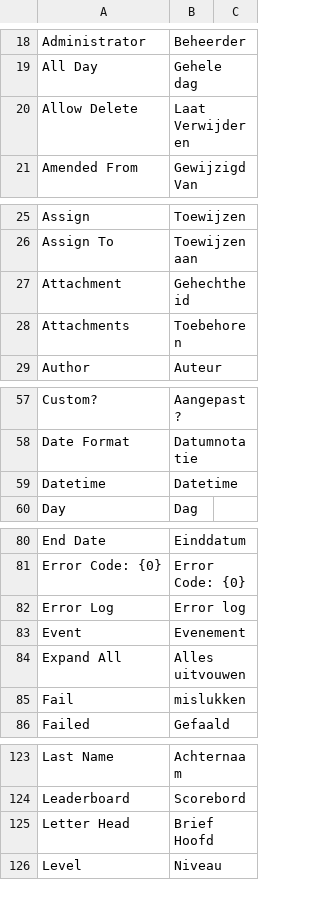
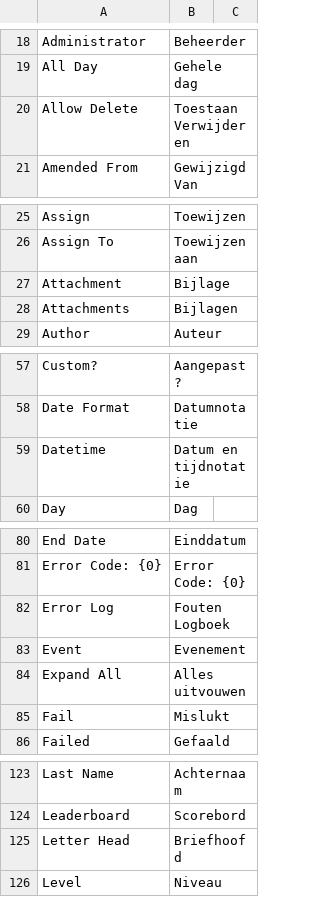
Before and after one commit to Dinext-pro/dinext_platform, a CSV file: frappe/translations/nl.csv, drawn as a sheet; only a part is shown, gaps mark what is left out; the diff covers the shown part only.

```diff
--- a/frappe/translations/nl.csv
+++ b/frappe/translations/nl.csv
@@ -19,3 +19,3 @@ Administrator,Beheerder,
 All Day,Gehele dag,
-Allow Delete,Laat Verwijderen,
+Allow Delete,Toestaan Verwijderen,
 Amended From,Gewijzigd Van,
@@ -26,4 +26,4 @@ Assign,Toewijzen,
 Assign To,Toewijzen aan,
-Attachment,Gehechtheid,
-Attachments,Toebehoren,
+Attachment,Bijlage,
+Attachments,Bijlagen,
 Author,Auteur,
@@ -58,3 +58,3 @@ Custom?,Aangepast?,
 Date Format,Datumnotatie,
-Datetime,Datetime,
+Datetime,Datum en tijdnotatie,
 Day,Dag,
@@ -81,6 +81,6 @@ End Date,Einddatum,
 Error Code: {0},Error Code: {0},
-Error Log,Error log,
+Error Log,Fouten Logboek,
 Event,Evenement,
 Expand All,Alles uitvouwen,
-Fail,mislukken,
+Fail,Mislukt,
 Failed,Gefaald,
@@ -124,3 +124,3 @@ Last Name,Achternaam,
 Leaderboard,Scorebord,
-Letter Head,Brief Hoofd,
+Letter Head,Briefhoofd,
 Level,Niveau,
```
Also changed, not shown: 27 edited cells elsewhere in this file.
